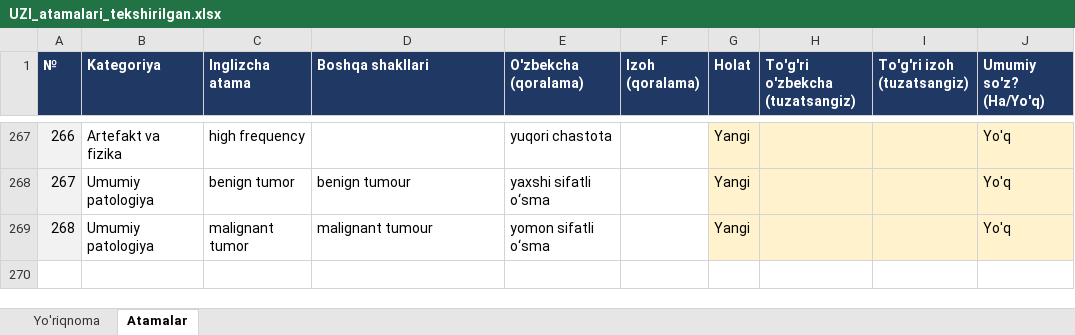
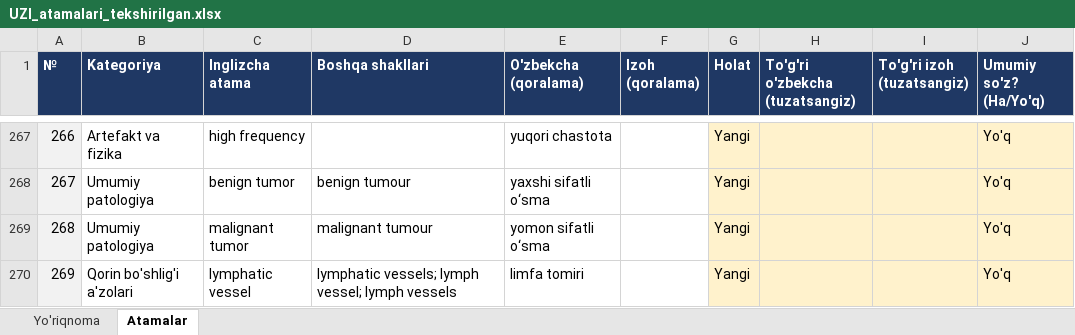
Before and after one commit to botanikjon-droid/dual-sub-replay, an Excel workbook: docs/glossary/UZI_atamalari_tekshirilgan.xlsx, sheet Atamalar, drawn as a sheet; only a part is shown, gaps mark what is left out; values as stored, in another font and other column widths than the file's, no borders; the diff names each change by its address in the sheet, - before the commit and + after, or states it on an @@ line.

```diff
--- a/docs/glossary/UZI_atamalari_tekshirilgan.xlsx (sheet Atamalar)
+++ b/docs/glossary/UZI_atamalari_tekshirilgan.xlsx (sheet Atamalar)
+row 270: 269 | Qorin bo'shlig'i a'zolari | lymphatic vessel | lymphatic vessels; lymph vessel; lymph vessels | limfa tomiri |  | Yangi |  |  | Yo'q
```
Also changed, not shown: 8 other files.
